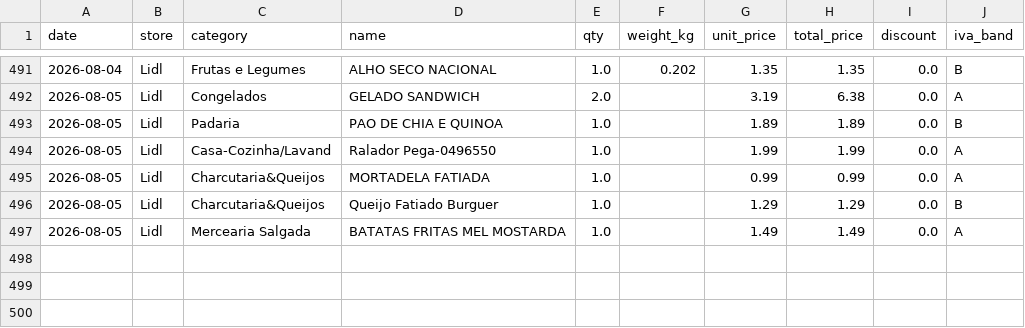
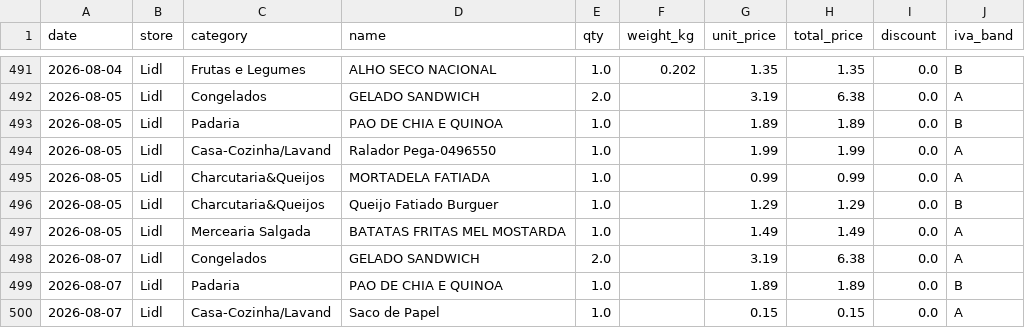
Before and after one commit to vopros21/grocery-planner, a CSV file: data/items.csv, drawn as a sheet; only a part is shown, gaps mark what is left out; the diff names each change by its address in the sheet, - before the commit and + after, or states it on an @@ line.

Commit message:
add receipt 250002288820260807778332_3164ef

```diff
--- a/data/items.csv
+++ b/data/items.csv
+row 498: 2026-08-07 | Lidl | Congelados | GELADO SANDWICH | 2.0 |  | 3.19 | 6.38 | 0.0 | A
+row 499: 2026-08-07 | Lidl | Padaria | PAO DE CHIA E QUINOA | 1.0 |  | 1.89 | 1.89 | 0.0 | B
+row 500: 2026-08-07 | Lidl | Casa-Cozinha/Lavand | Saco de Papel | 1.0 |  | 0.15 | 0.15 | 0.0 | A
```
